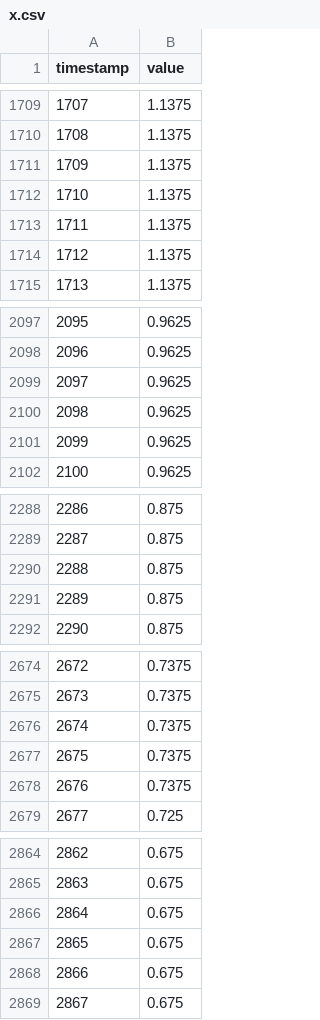
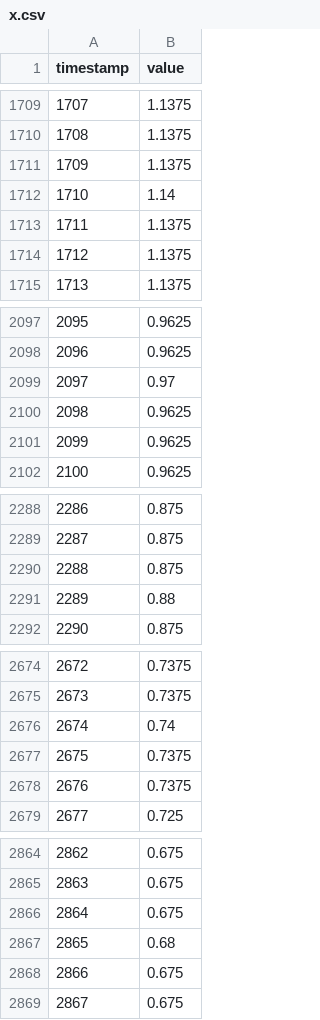
Before and after one commit to wuxinrantj/Trajectory-prediction, a CSV file: data/no_force/x.csv, drawn as a sheet; only a part is shown, gaps mark what is left out; the diff covers the shown part only.

```diff
--- a/data/no_force/x.csv
+++ b/data/no_force/x.csv
@@ -1711,3 +1711,3 @@ timestamp,value
 1709,1.1375
-1710,1.1375
+1710,1.14
 1711,1.1375
@@ -2098,3 +2098,3 @@ timestamp,value
 2096,0.9625
-2097,0.9625
+2097,0.97
 2098,0.9625
@@ -2290,3 +2290,3 @@ timestamp,value
 2288,0.875
-2289,0.875
+2289,0.88
 2290,0.875
@@ -2675,3 +2675,3 @@ timestamp,value
 2673,0.7375
-2674,0.7375
+2674,0.74
 2675,0.7375
@@ -2866,3 +2866,3 @@ timestamp,value
 2864,0.675
-2865,0.675
+2865,0.68
 2866,0.675
```
Also changed, not shown: 8 edited cells elsewhere in this file, 36 other files.
